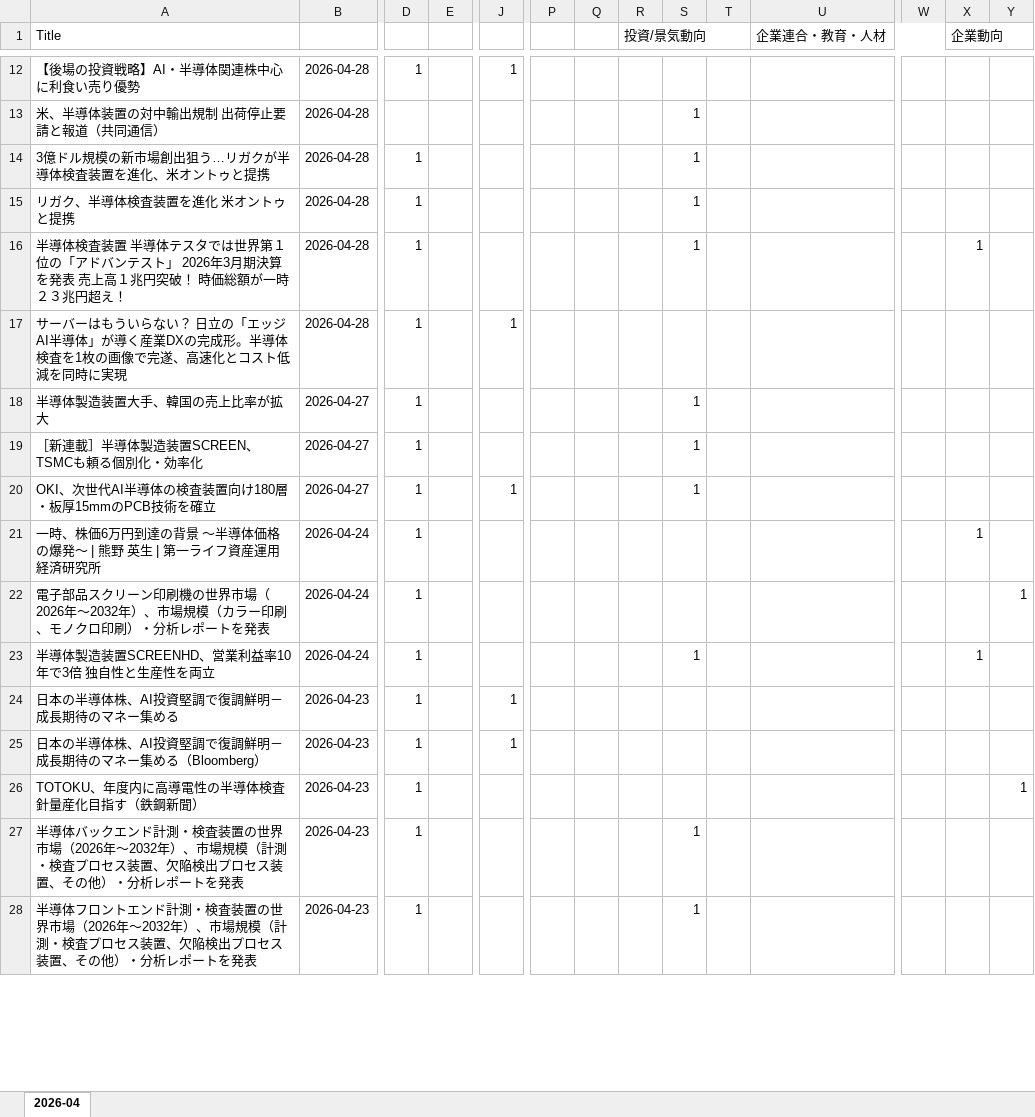
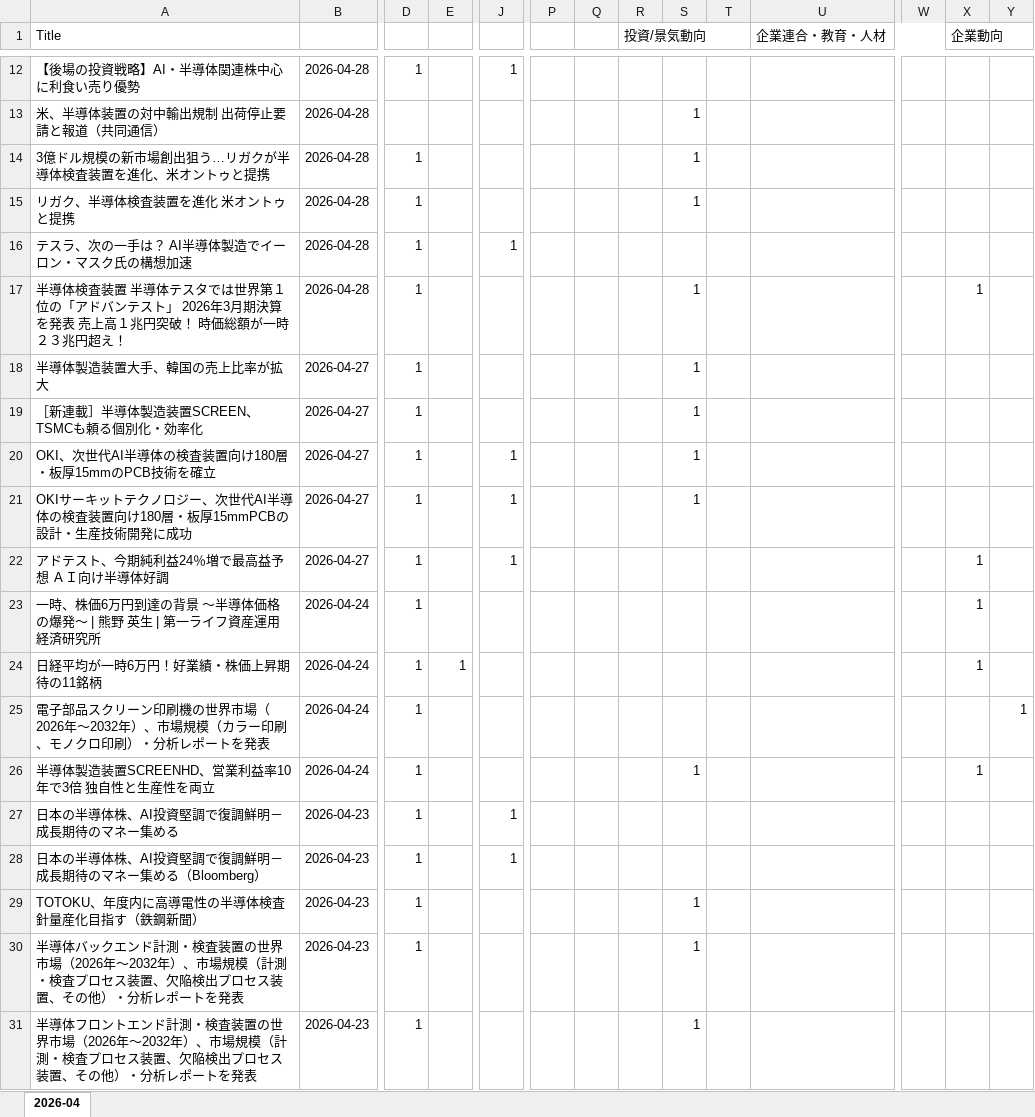
Before and after one commit to fukuoka730/SemiconNews, an Excel workbook: output/MarketNews-202604.xlsx, sheet 2026-04, drawn as a sheet; only a part is shown, gaps mark what is left out; values as stored, in another font and other column widths than the file's, no cell formats; removed rows and columns are numbered as before the commit, all else as after; rows hold the shown columns only; the diff covers the shown part only; the diff names each change by its address in the sheet, - before the commit and + after, or states it on an @@ line.

```diff
--- a/output/MarketNews-202604.xlsx (sheet 2026-04)
+++ b/output/MarketNews-202604.xlsx (sheet 2026-04)
+row 16: テスラ、次の一手は？ AI半導体製造でイーロン・マスク氏の構想加速 | 2026-04-28 | 1 |  | 1
-row 17: サーバーはもういらない？ 日立の「エッジAI半導体」が導く産業DXの完成形。半導体検査を1枚の画像で完遂、高速化とコスト低減を同時に実現 | 2026-04-28 | 1 |  | 1
+row 21: OKIサーキットテクノロジー、次世代AI半導体の検査装置向け180層・板厚15mmPCBの設計・生産技術開発に成功 | 2026-04-27 | 1 |  | 1 |  |  |  | 1
+row 22: アドテスト、今期純利益24％増で最高益予想 ＡＩ向け半導体好調 | 2026-04-27 | 1 |  | 1 |  |  |  |  |  |  |  | 1
+row 24: 日経平均が一時6万円！好業績・株価上昇期待の11銘柄 | 2026-04-24 | 1 | 1 |  |  |  |  |  |  |  |  | 1
-S29: (empty)
+S29: 1
-Y29: 1
+Y29: (empty)
```
Also changed, not shown: 3 added rows, 3 removed rows and 36 edited cells elsewhere in this sheet, cell formats.
